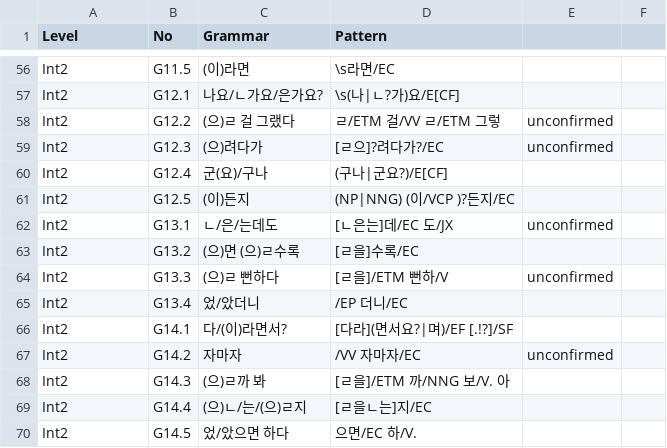
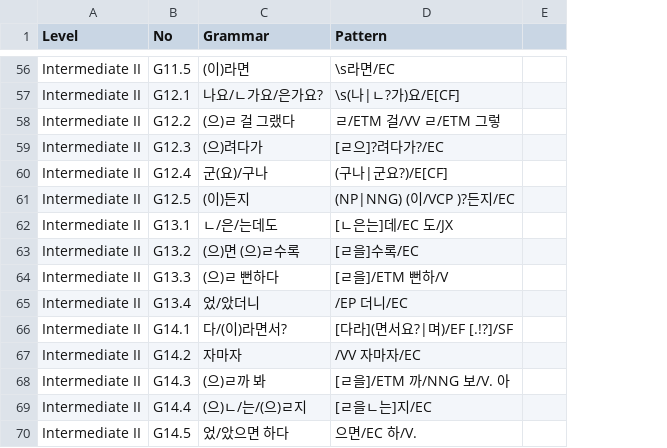
Before and after one commit to susie-kim/korta, a CSV file: grammar_list.csv, drawn as a sheet; only a part is shown, gaps mark what is left out; the diff covers the shown part only; the diff names each change by its address in the sheet, - before the commit and + after, or states it on an @@ line.

```diff
--- a/grammar_list.csv
+++ b/grammar_list.csv
-column E, rows 58-67: unconfirmed | unconfirmed |  |  | unconfirmed |  | unconfirmed |  |  | unconfirmed
-A56:A70 (Level): Int2
+A56:A70 (Level): Intermediate II
```
Also changed, not shown: 54 edited cells elsewhere in this file.
